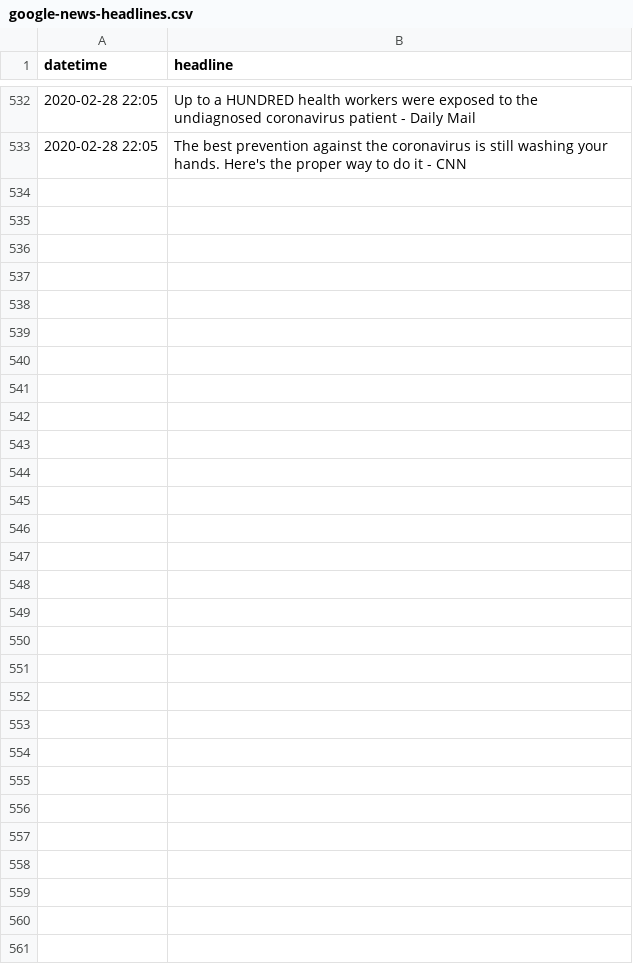
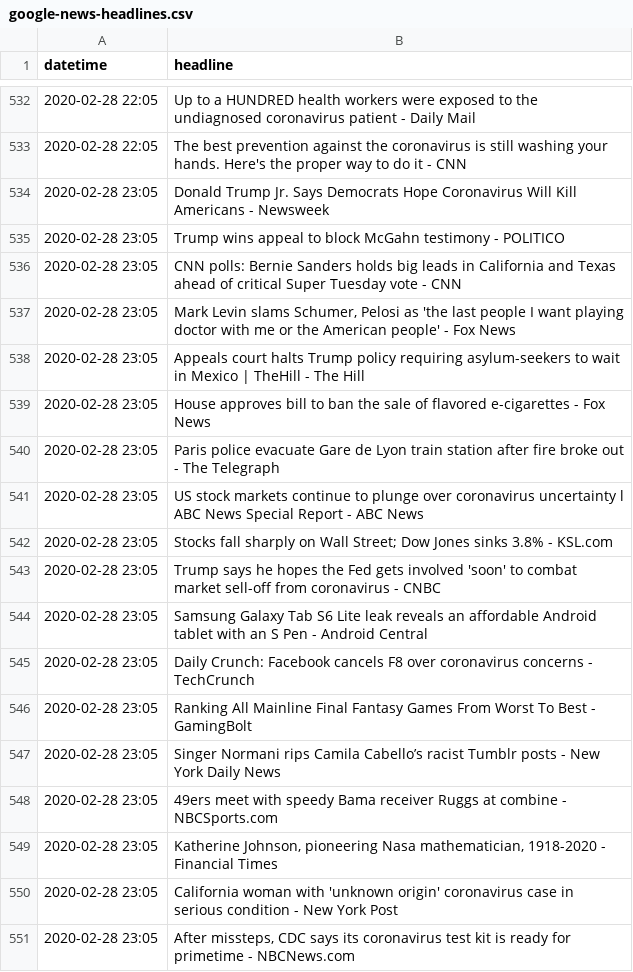
Before and after one commit to alext234/coronavirus-news, a CSV file: data/google-news-headlines.csv, drawn as a sheet; only a part is shown, gaps mark what is left out.

```diff
--- a/data/google-news-headlines.csv
+++ b/data/google-news-headlines.csv
@@ -533 +533,19 @@ datetime,headline
 2020-02-28 22:05,The best prevention against the coronavirus is still washing your hands. Here's the proper way to do it - CNN
+2020-02-28 23:05,Donald Trump Jr. Says Democrats Hope Coronavirus Will Kill Americans - Newsweek
+2020-02-28 23:05,Trump wins appeal to block McGahn testimony - POLITICO
+2020-02-28 23:05,CNN polls: Bernie Sanders holds big leads in California and Texas ahead of critical Super Tuesday vote - CNN
+2020-02-28 23:05,"Mark Levin slams Schumer, Pelosi as 'the last people I want playing doctor with me or the American people' - Fox News"
+2020-02-28 23:05,Appeals court halts Trump policy requiring asylum-seekers to wait in Mexico | TheHill - The Hill
+2020-02-28 23:05,House approves bill to ban the sale of flavored e-cigarettes - Fox News
+2020-02-28 23:05,Paris police evacuate Gare de Lyon train station after fire broke out - The Telegraph
+2020-02-28 23:05,US stock markets continue to plunge over coronavirus uncertainty l ABC News Special Report - ABC News
+2020-02-28 23:05,Stocks fall sharply on Wall Street; Dow Jones sinks 3.8% - KSL.com
+2020-02-28 23:05,Trump says he hopes the Fed gets involved 'soon' to combat market sell-off from coronavirus - CNBC
+2020-02-28 23:05,Samsung Galaxy Tab S6 Lite leak reveals an affordable Android tablet with an S Pen - Android Central
+2020-02-28 23:05,Daily Crunch: Facebook cancels F8 over coronavirus concerns - TechCrunch
+2020-02-28 23:05,Ranking All Mainline Final Fantasy Games From Worst To Best - GamingBolt
+2020-02-28 23:05,Singer Normani rips Camila Cabello’s racist Tumblr posts - New York Daily News
+2020-02-28 23:05,49ers meet with speedy Bama receiver Ruggs at combine - NBCSports.com
+2020-02-28 23:05,"Katherine Johnson, pioneering Nasa mathematician, 1918-2020 - Financial Times"
+2020-02-28 23:05,California woman with 'unknown origin' coronavirus case in serious condition - New York Post
+2020-02-28 23:05,"After missteps, CDC says its coronavirus test kit is ready for primetime - NBCNews.com"
```
Also changed, not shown: 2 other files.
